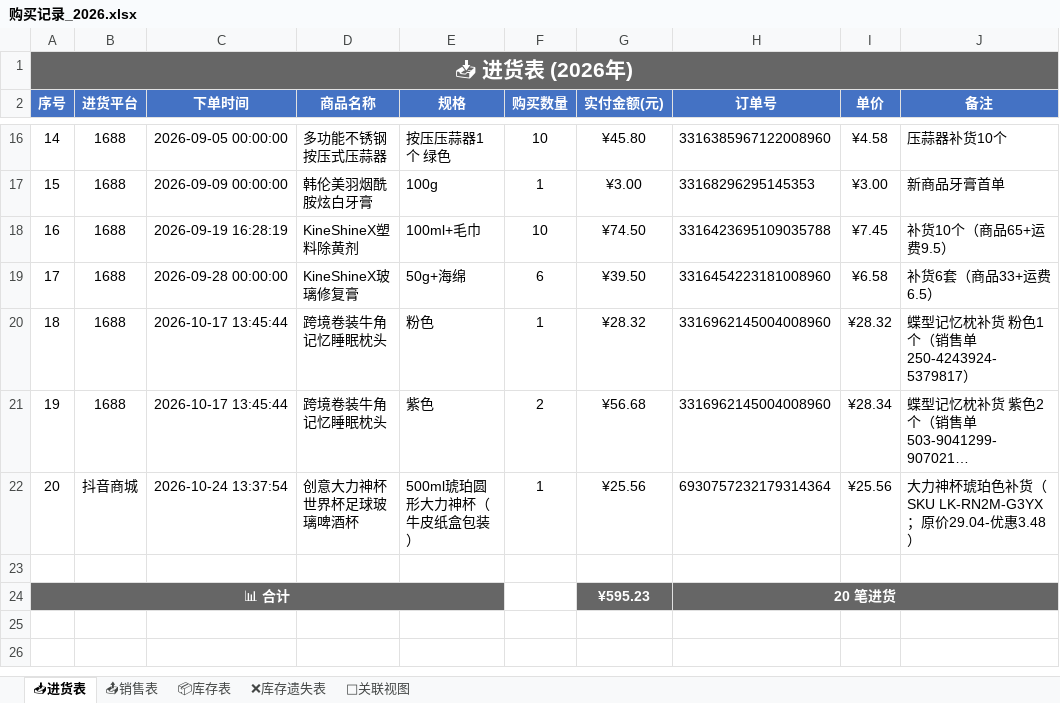
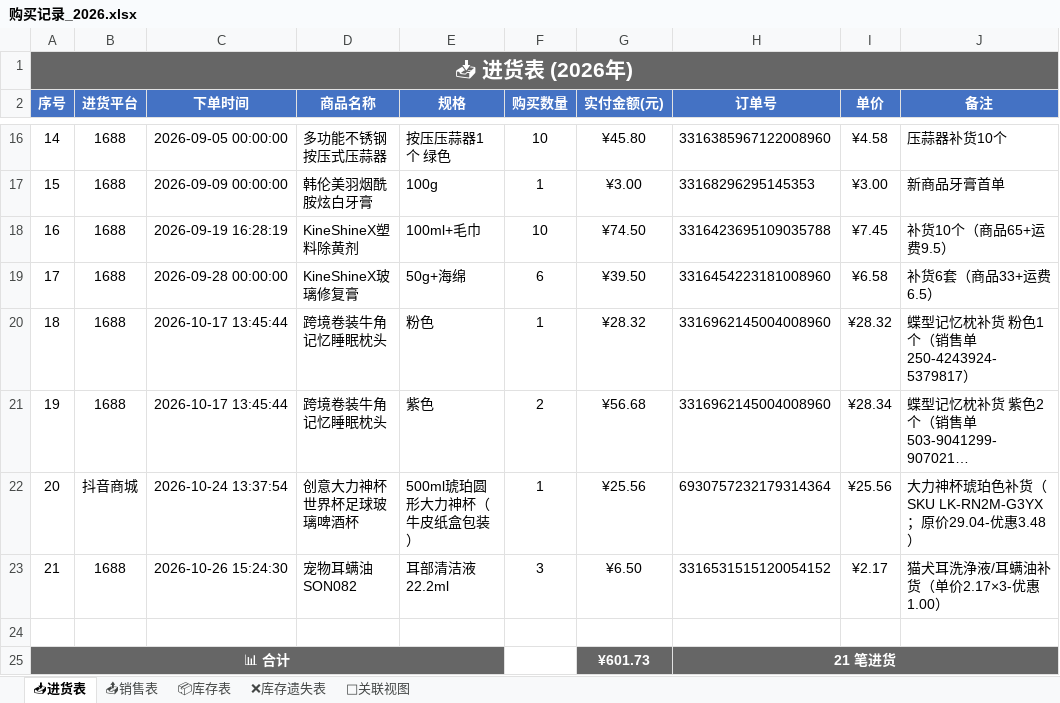
Before and after one commit to xiaoba1/amazon_record, an Excel workbook: 购买记录/归档表格/购买记录_2026.xlsx, sheet 📥进货表, drawn as a sheet; only a part is shown, gaps mark what is left out; long unchanged cells end in …; values as stored, in another font and other column widths than the file's, no borders; removed rows and columns are numbered as before the commit, all else as after; the diff names each change by its address in the sheet, - before the commit and + after, or states it on an @@ line.

```diff
--- a/购买记录/归档表格/购买记录_2026.xlsx (sheet 📥进货表)
+++ b/购买记录/归档表格/购买记录_2026.xlsx (sheet 📥进货表)
+row 23: 21 | 1688 | 2026-10-26 15:24:30 | 宠物耳螨油SON082 | 耳部清洁液22.2ml | 3 | ¥6.50 | 3316531515120054152 | ¥2.17 | 猫犬耳洗浄液/耳螨油补货（单价2.17×3-优惠1.00）
-row 24: 📊 合计 |  |  |  |  |  | ¥595.23 | 20 笔进货
+row 25: 📊 合计 |  |  |  |  |  | ¥601.73 | 21 笔进货
```
Also changed, not shown: sheet 📤销售表, sheet 🔗关联视图, sheet 📦库存表, 1 other file.
